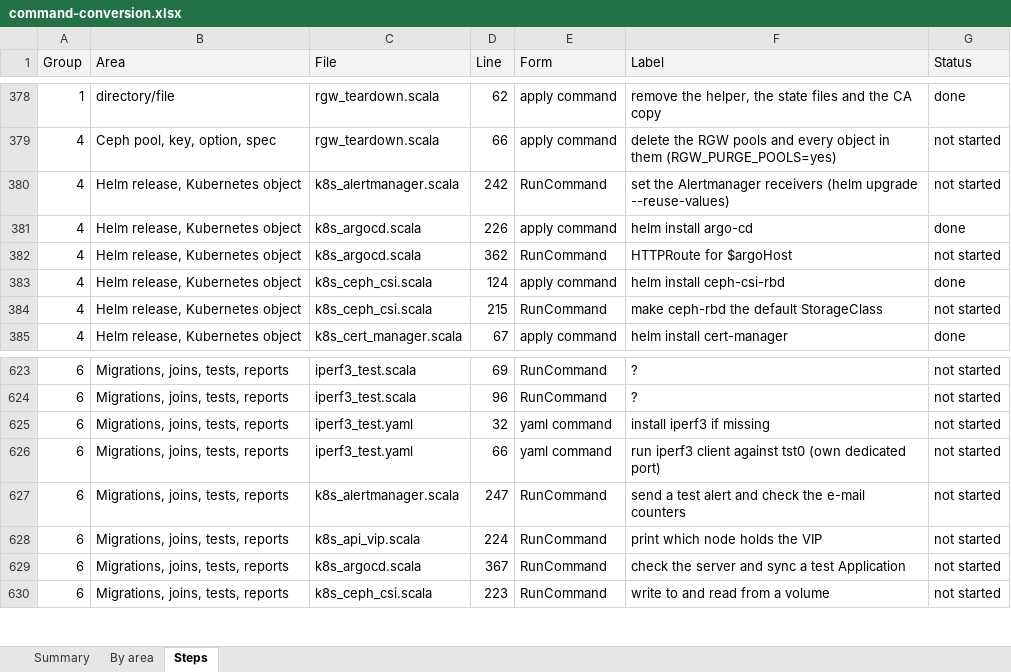
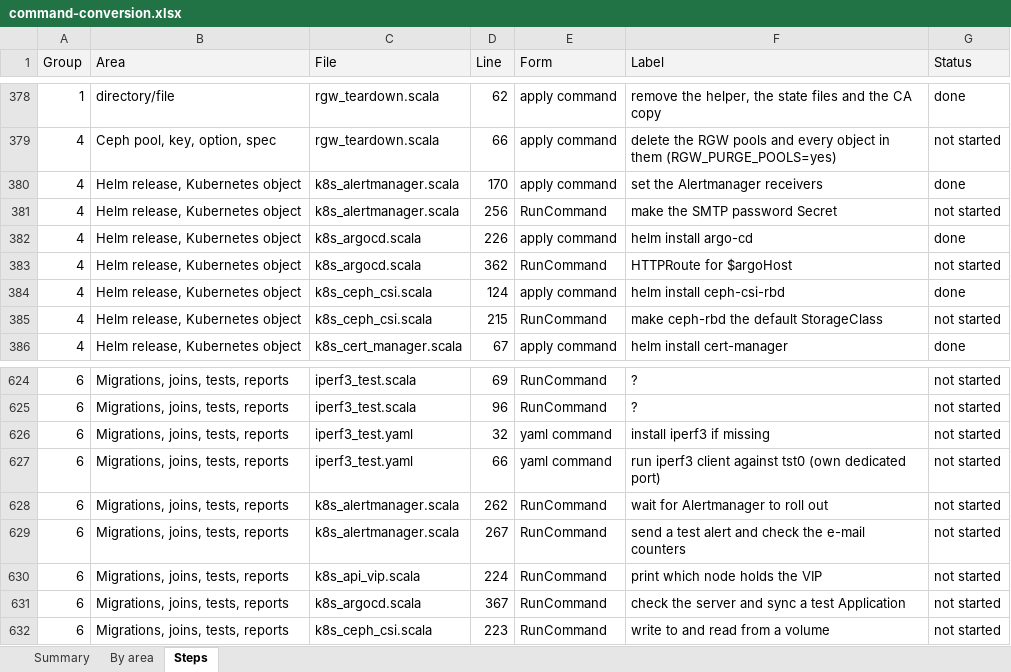
Before and after one commit to ljalbinson/orphera-pkg, an Excel workbook: docs/command-conversion.xlsx, sheet Steps, drawn as a sheet; only a part is shown, gaps mark what is left out; values as stored, in another font and other column widths than the file's, no borders; addresses are those after the commit; the diff names each change by its address in the sheet, - before the commit and + after, or states it on an @@ line.

```diff
--- a/docs/command-conversion.xlsx (sheet Steps)
+++ b/docs/command-conversion.xlsx (sheet Steps)
+row 380: 4 | Helm release, Kubernetes object | k8s_alertmanager.scala | 170 | apply command | set the Alertmanager receivers | done
-D381 (Line): 242
+D381 (Line): 256
-F381 (Label): set the Alertmanager receivers (helm upgrade --reuse-values)
+F381 (Label): make the SMTP password Secret
+row 628: 6 | Migrations, joins, tests, reports | k8s_alertmanager.scala | 262 | RunCommand | wait for Alertmanager to roll out | not started
-D629 (Line): 247
+D629 (Line): 267
```
Also changed, not shown: sheet Summary, sheet By area, 6 other files.
